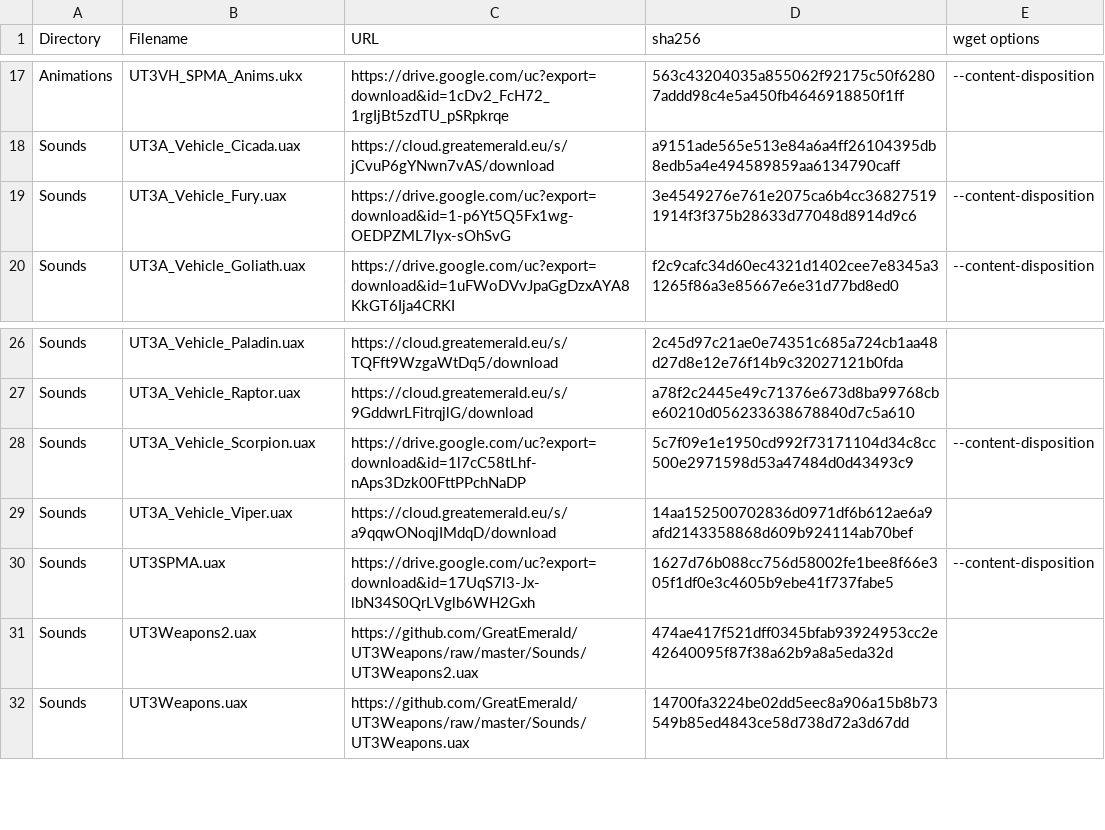
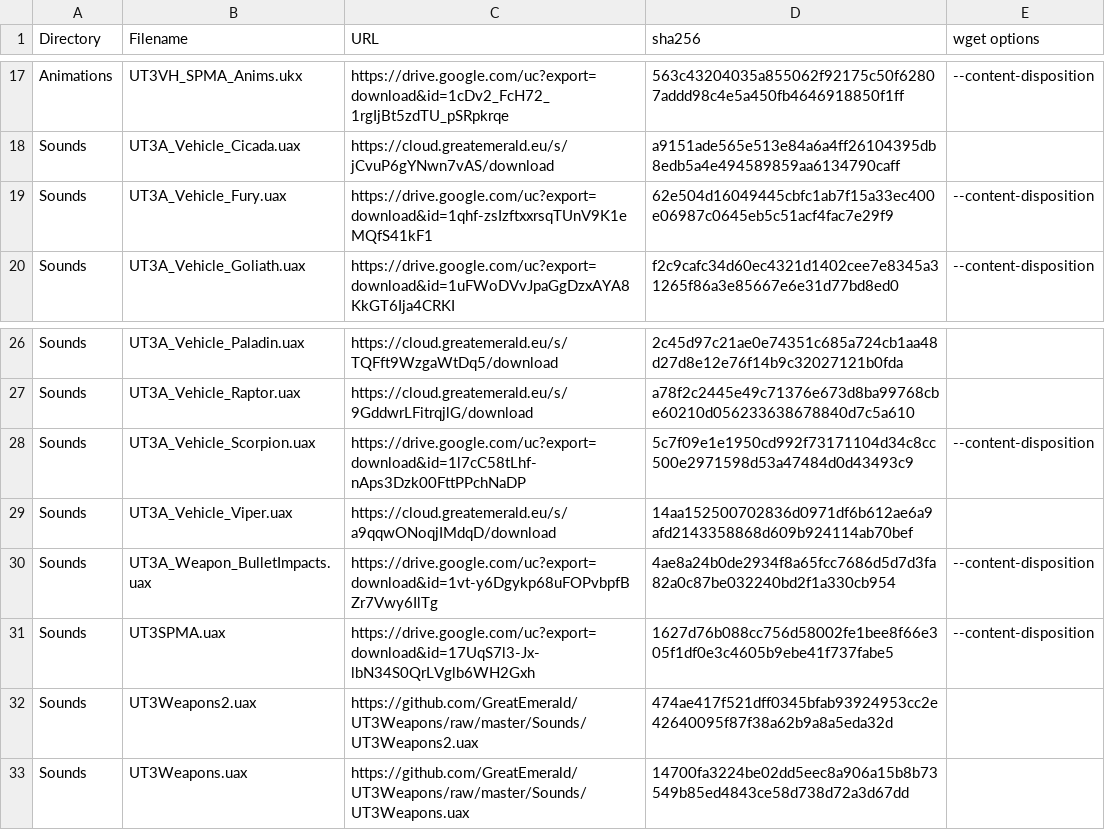
Before and after one commit to GreatEmerald/UT3Vehicles, a CSV file: Binaries.csv, drawn as a sheet; only a part is shown, gaps mark what is left out.

Commit message:
Update Binaries.csv

```diff
--- a/Binaries.csv
+++ b/Binaries.csv
@@ -18,3 +18,3 @@ Animations,UT3VH_SPMA_Anims.ukx,https://drive.google.com/uc?export=download&id=1
 Sounds,UT3A_Vehicle_Cicada.uax,https://cloud.greatemerald.eu/s/jCvuP6gYNwn7vAS/download,a9151ade565e513e84a6a4ff26104395db8edb5a4e494589859aa6134790caff,
-Sounds,UT3A_Vehicle_Fury.uax,https://drive.google.com/uc?export=download&id=1-p6Yt5Q5Fx1wg-OEDPZML7Iyx-sOhSvG,3e4549276e761e2075ca6b4cc368275191914f3f375b28633d77048d8914d9c6,--content-disposition
+Sounds,UT3A_Vehicle_Fury.uax,https://drive.google.com/uc?export=download&id=1qhf-zsIzftxxrsqTUnV9K1eMQfS41kF1,62e504d16049445cbfc1ab7f15a33ec400e06987c0645eb5c51acf4fac7e29f9,--content-disposition
 Sounds,UT3A_Vehicle_Goliath.uax,https://drive.google.com/uc?export=download&id=1uFWoDVvJpaGgDzxAYA8KkGT6Ija4CRKI,f2c9cafc34d60ec4321d1402cee7e8345a31265f86a3e85667e6e31d77bd8ed0,--content-disposition
@@ -29,2 +29,3 @@ Sounds,UT3A_Vehicle_Scorpion.uax,https://drive.google.com/uc?export=download&id=
 Sounds,UT3A_Vehicle_Viper.uax,https://cloud.greatemerald.eu/s/a9qqwONoqjIMdqD/download,14aa152500702836d0971df6b612ae6a9afd2143358868d609b924114ab70bef,
+Sounds,UT3A_Weapon_BulletImpacts.uax,https://drive.google.com/uc?export=download&id=1vt-y6Dgykp68uFOPvbpfBZr7Vwy6IlTg,4ae8a24b0de2934f8a65fcc7686d5d7d3fa82a0c87be032240bd2f1a330cb954,--content-disposition
 Sounds,UT3SPMA.uax,https://drive.google.com/uc?export=download&id=17UqS7l3-Jx-lbN34S0QrLVglb6WH2Gxh,1627d76b088cc756d58002fe1bee8f66e305f1df0e3c4605b9ebe41f737fabe5,--content-disposition
```
